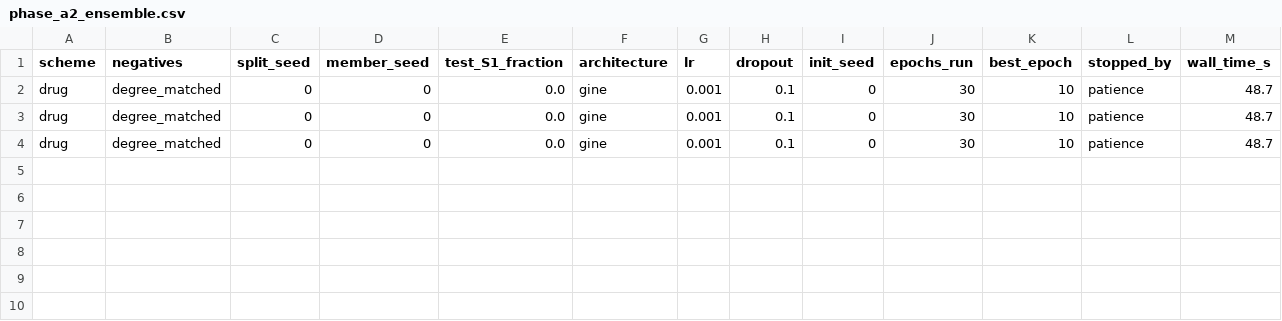
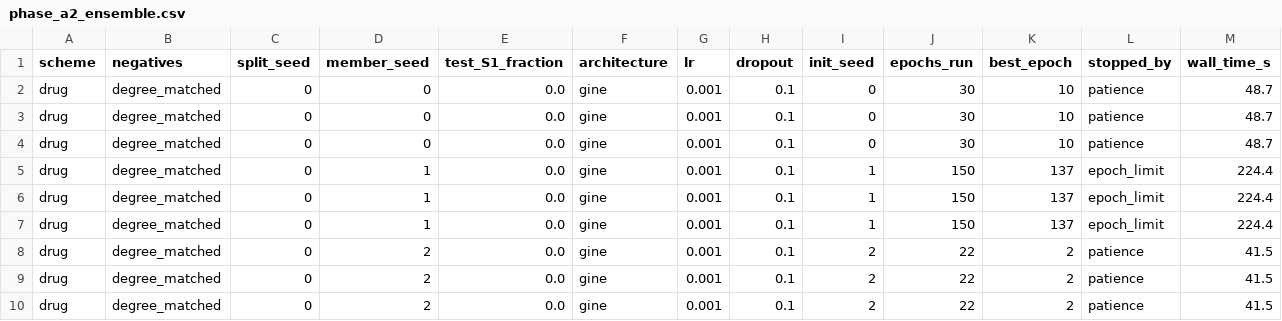
Before and after one commit to mametaeverzat014-cell/DDI-Net, a CSV file: reports/phase_a2_ensemble.csv, drawn as a sheet; only a part is shown; rows hold the shown columns only; the diff names each change by its address in the sheet, - before the commit and + after, or states it on an @@ line.

```diff
--- a/reports/phase_a2_ensemble.csv
+++ b/reports/phase_a2_ensemble.csv
+row 5: drug | degree_matched | 0 | 1 | 0.0 | gine | 0.001 | 0.1 | 1 | 150 | 137 | epoch_limit | 224.4
+row 6: drug | degree_matched | 0 | 1 | 0.0 | gine | 0.001 | 0.1 | 1 | 150 | 137 | epoch_limit | 224.4
+row 7: drug | degree_matched | 0 | 1 | 0.0 | gine | 0.001 | 0.1 | 1 | 150 | 137 | epoch_limit | 224.4
+row 8: drug | degree_matched | 0 | 2 | 0.0 | gine | 0.001 | 0.1 | 2 | 22 | 2 | patience | 41.5
+row 9: drug | degree_matched | 0 | 2 | 0.0 | gine | 0.001 | 0.1 | 2 | 22 | 2 | patience | 41.5
+row 10: drug | degree_matched | 0 | 2 | 0.0 | gine | 0.001 | 0.1 | 2 | 22 | 2 | patience | 41.5
```
Also changed, not shown: 2 other files.
